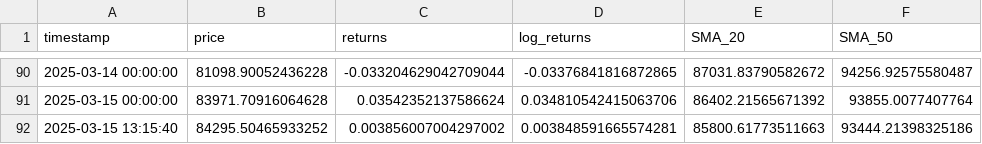
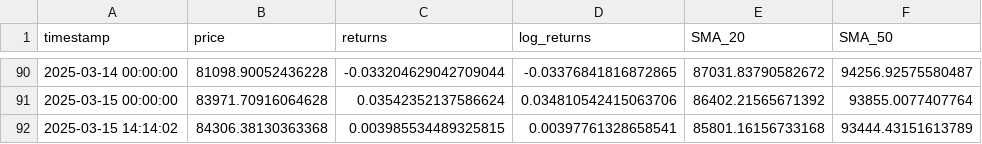
Before and after one commit to shyakaster/token-analysis, a CSV file: bitcoin_analysis.csv, drawn as a sheet; only a part is shown, gaps mark what is left out; removed rows and columns are numbered as before the commit, all else as after; the diff names each change by its address in the sheet, - before the commit and + after, or states it on an @@ line.

```diff
--- a/bitcoin_analysis.csv
+++ b/bitcoin_analysis.csv
-row 92: 2025-03-15 13:15:40 | 84295.50465933252 | 0.003856007004297002 | 0.003848591665574281 | 85800.61773511663 | 93444.21398325186
+row 92: 2025-03-15 14:14:02 | 84306.38130363368 | 0.003985534489325815 | 0.00397761328658541 | 85801.16156733168 | 93444.43151613789
```
Also changed, not shown: 1 other file.
